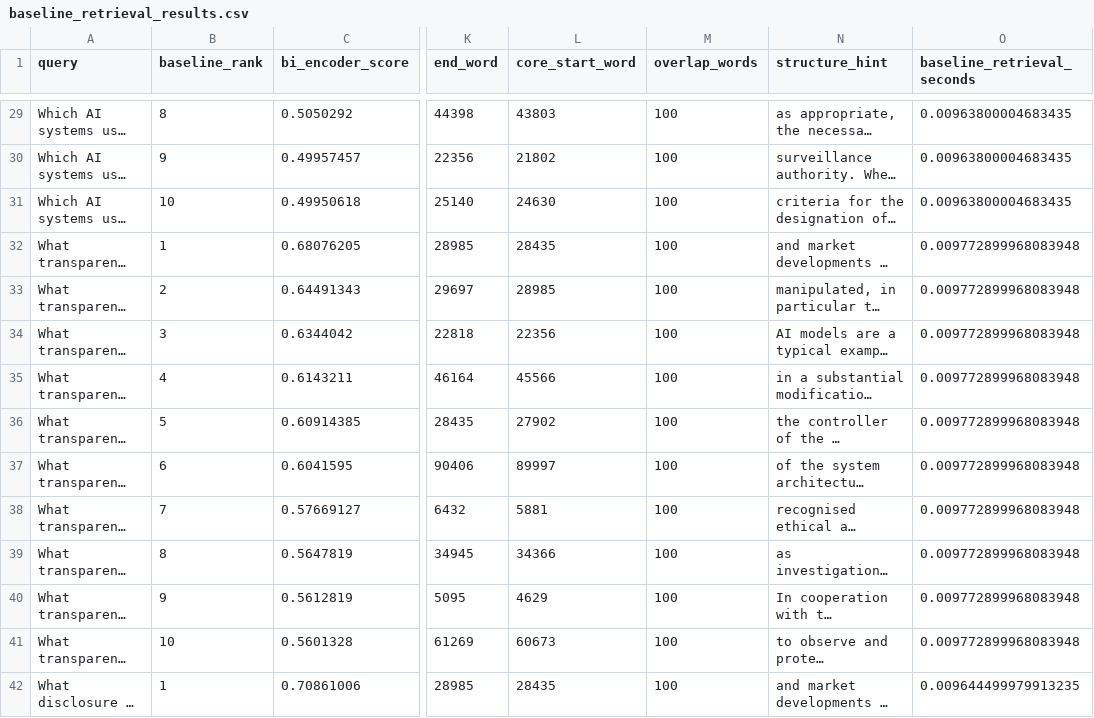
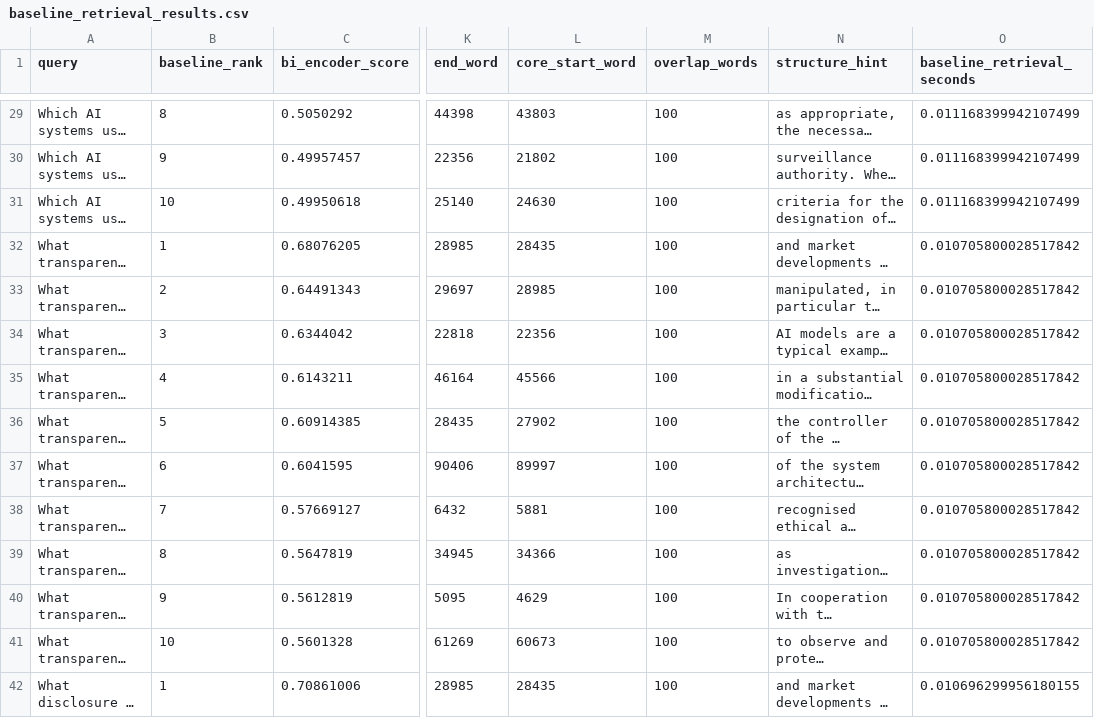
Before and after one commit to sai986/rag_assignment, a CSV file: outputs/baseline_retrieval_results.csv, drawn as a sheet; only a part is shown, gaps mark what is left out; long unchanged cells end in …; the diff covers the shown part only; the diff names each change by its address in the sheet, - before the commit and + after, or states it on an @@ line.

```diff
--- a/outputs/baseline_retrieval_results.csv
+++ b/outputs/baseline_retrieval_results.csv
-O29:O31 (baseline_retrieval_seconds): 0.00963800004683435
+O29:O31 (baseline_retrieval_seconds): 0.011168399942107499
-O32:O41 (baseline_retrieval_seconds): 0.009772899968083948
+O32:O41 (baseline_retrieval_seconds): 0.010705800028517842
-O42 (baseline_retrieval_seconds): 0.009644499979913235
+O42 (baseline_retrieval_seconds): 0.010696299956180155
```
Also changed, not shown: 66 edited cells elsewhere in this file, outputs/latency_results.csv, outputs/reranked_results.csv, 5 other files.
